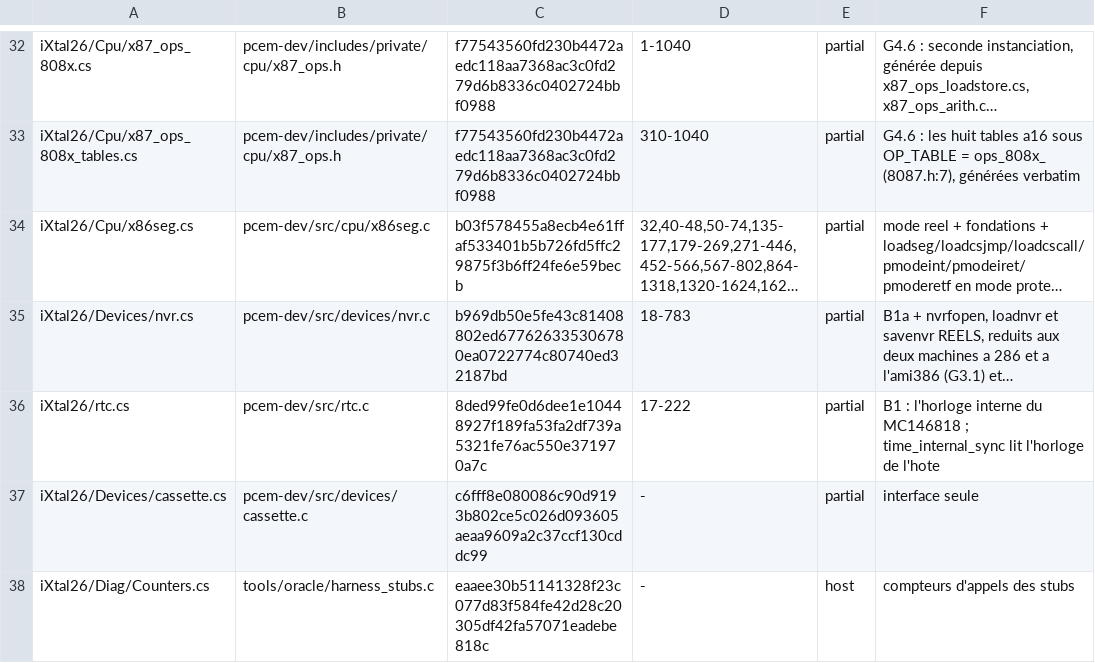
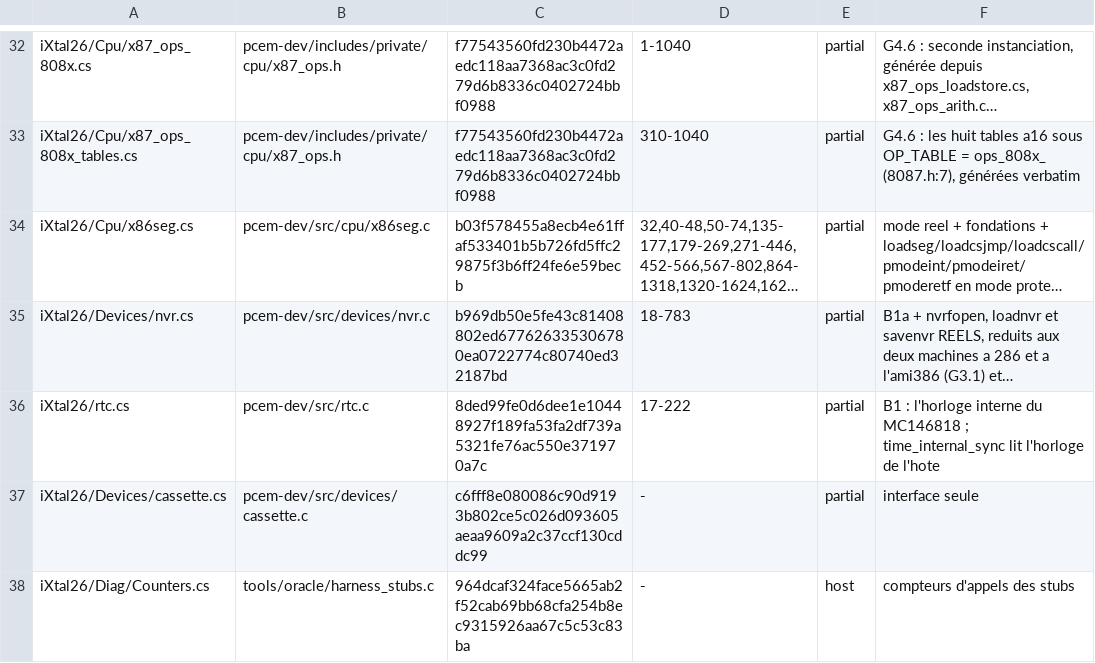
Before and after one commit to jpeloille/iXtal928, a TSV file: oracle.tsv, drawn as a sheet; only a part is shown, gaps mark what is left out; long unchanged cells end in …; the diff covers the shown part only.

```diff
--- a/oracle.tsv
+++ b/oracle.tsv
@@ -37,2 +37,2 @@ iXtal26/rtc.cs	pcem-dev/src/rtc.c	8ded99fe0d6dee1e10448927f189fa53fa2df739a5321f
 iXtal26/Devices/cassette.cs	pcem-dev/src/devices/cassette.c	c6fff8e080086c90d9193b802ce5c026d093605aeaa9609a2c37ccf130cddc99	-	partial	interface seule
-iXtal26/Diag/Counters.cs	tools/oracle/harness_stubs.c	eaaee30b51141328f23c077d83f584fe42d28c20305df42fa57071eadebe818c	-	host	compteurs d'appels des stubs
+iXtal26/Diag/Counters.cs	tools/oracle/harness_stubs.c	964dcaf324face5665ab2f52cab69bb68cfa254b8ec9315926aa67c5c53c83ba	-	host	compteurs d'appels des stubs
```
Also changed, not shown: 5 edited cells elsewhere in this file, 25 other files.
